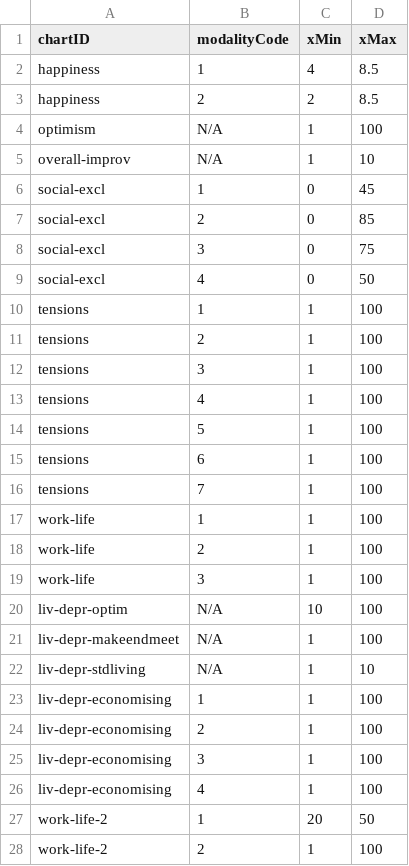
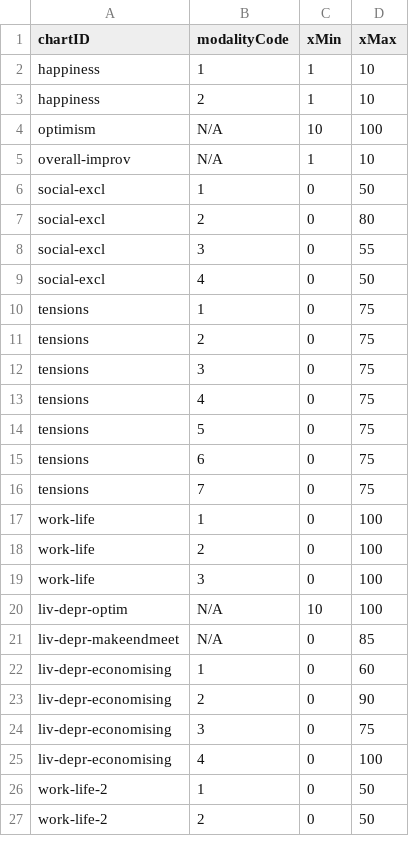
Before and after one commit to frontenddevEurojust/eurofound, a CSV file: sites/all/modules/custom/ef_d3_dataexplorer/resources/settings.csv, drawn as a sheet; only a part is shown; the diff covers the shown part only.

Commit message:
WGS-446 new data file and settings for data explorer chart

```diff
--- a/sites/all/modules/custom/ef_d3_dataexplorer/resources/settings.csv
+++ b/sites/all/modules/custom/ef_d3_dataexplorer/resources/settings.csv
@@ -1,28 +1,27 @@
 chartID,modalityCode,xMin,xMax
-happiness,1,4,8.5
-happiness,2,2,8.5
-optimism,N/A,1,100
+happiness,1,1,10
+happiness,2,1,10
+optimism,N/A,10,100
 overall-improv,N/A,1,10
-social-excl,1,0,45
-social-excl,2,0,85
-social-excl,3,0,75
+social-excl,1,0,50
+social-excl,2,0,80
+social-excl,3,0,55
 social-excl,4,0,50
-tensions,1,1,100
-tensions,2,1,100
-tensions,3,1,100
-tensions,4,1,100
-tensions,5,1,100
-tensions,6,1,100
-tensions,7,1,100
-work-life,1,1,100
-work-life,2,1,100
-work-life,3,1,100
+tensions,1,0,75
+tensions,2,0,75
+tensions,3,0,75
+tensions,4,0,75
+tensions,5,0,75
+tensions,6,0,75
+tensions,7,0,75
+work-life,1,0,100
+work-life,2,0,100
+work-life,3,0,100
 liv-depr-optim,N/A,10,100
-liv-depr-makeendmeet,N/A,1,100
-liv-depr-stdliving,N/A,1,10
-liv-depr-economising,1,1,100
-liv-depr-economising,2,1,100
-liv-depr-economising,3,1,100
-liv-depr-economising,4,1,100
-work-life-2,1,20,50
-work-life-2,2,1,100
+liv-depr-makeendmeet,N/A,0,85
+liv-depr-economising,1,0,60
+liv-depr-economising,2,0,90
+liv-depr-economising,3,0,75
+liv-depr-economising,4,0,100
+work-life-2,1,0,50
+work-life-2,2,0,50
```
Also changed, not shown: 6 added rows, 1 removed row and 8 edited cells elsewhere in this file, 1 other file.
